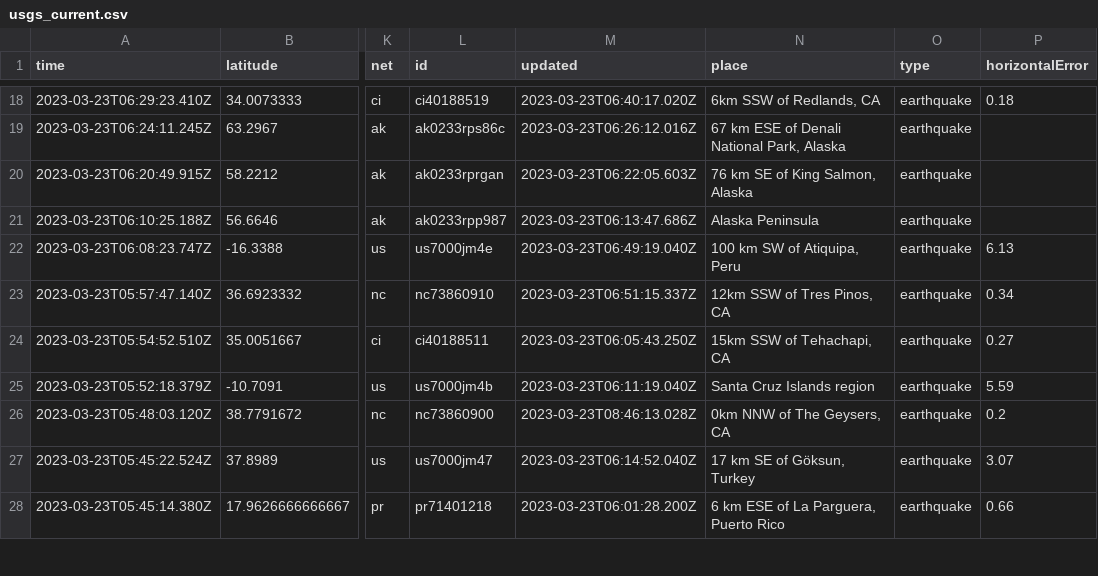
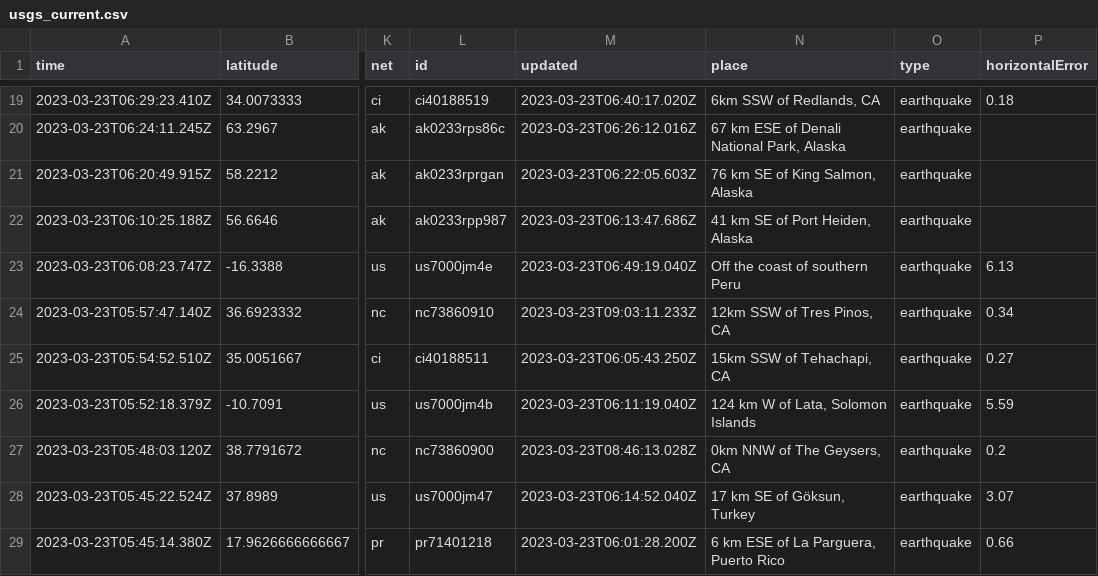
Before and after one commit to rthomasgannett/data-reporter-robot, a CSV file: usgs_current.csv, drawn as a sheet; only a part is shown, gaps mark what is left out; addresses are those after the commit; the diff covers the shown part only; the diff names each change by its address in the sheet, - before the commit and + after, or states it on an @@ line.

```diff
--- a/usgs_current.csv
+++ b/usgs_current.csv
-N22 (place): Alaska Peninsula
+N22 (place): 41 km SE of Port Heiden, Alaska
-N23 (place): 100 km SW of Atiquipa, Peru
+N23 (place): Off the coast of southern Peru
-M24 (updated): 2023-03-23T06:51:15.337Z
+M24 (updated): 2023-03-23T09:03:11.233Z
-N26 (place): Santa Cruz Islands region
+N26 (place): 124 km W of Lata, Solomon Islands
```
Also changed, not shown: 1 added row, 1 removed row and 31 edited cells elsewhere in this file.
